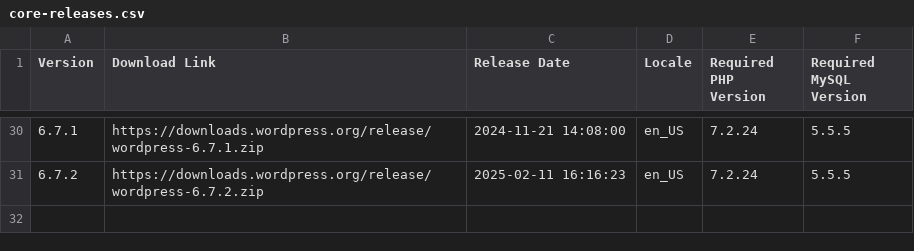
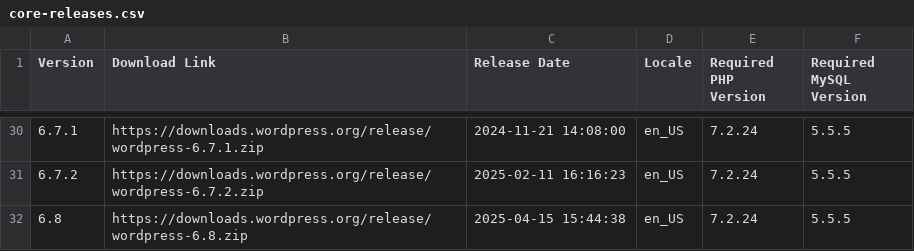
Before and after one commit to dd32/wp-public-data, a CSV file: core-releases.csv, drawn as a sheet; only a part is shown, gaps mark what is left out; the diff names each change by its address in the sheet, - before the commit and + after, or states it on an @@ line.

```diff
--- a/core-releases.csv
+++ b/core-releases.csv
+row 32: 6.8 | https://downloads.wordpress.org/release/wordpress-6.8.zip | 2025-04-15 15:44:38 | en_US | 7.2.24 | 5.5.5
```
Also changed, not shown: 31 other files.
